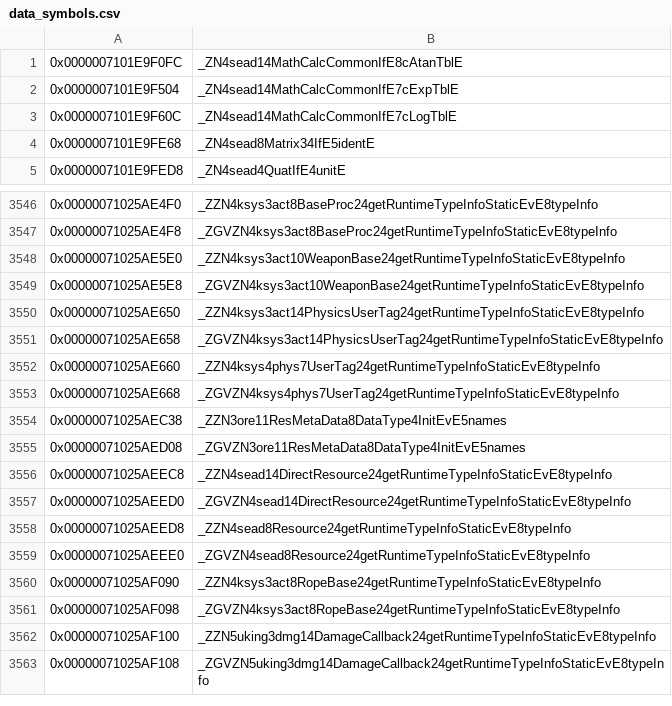
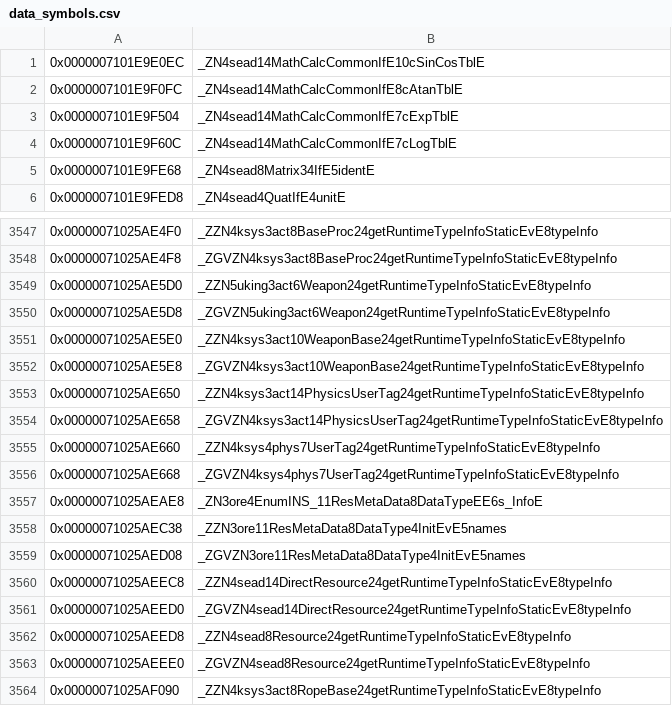
Before and after one commit to snrubrm/botw, a CSV file: data/data_symbols.csv, drawn as a sheet; only a part is shown, gaps mark what is left out; the shorter side is filled out with more unchanged rows; the diff names each change by its address in the sheet, - before the commit and + after, or states it on an @@ line.

Commit message:
Add more verified data symbols
- sead::MathCalcCommon<float>::cSinCosTbl and
  ore::Enum<ResMetaData::DataType>::s_Info: consistently paired and used
  by functions of their own class.
- uking::act::Weapon typeInfo/guard (0x71025AE5D0/0x71025AE5D8): only one
  matched user, but the rtti functions in the original Weapon vtable
  (0x71023d1de0) return exactly this object.

Corrects the counts in "Add datarefs-derived data symbols": that commit
added 3488 vtables, 3669 function-local statics (RTTI typeInfo), 3622
guard variables and 201 other globals (75 singleton sInstance).

```diff
--- a/data/data_symbols.csv
+++ b/data/data_symbols.csv
+row 1: 0x0000007101E9E0EC | _ZN4sead14MathCalcCommonIfE10cSinCosTblE
+row 3549: 0x00000071025AE5D0 | _ZZN5uking3act6Weapon24getRuntimeTypeInfoStaticEvE8typeInfo
+row 3550: 0x00000071025AE5D8 | _ZGVZN5uking3act6Weapon24getRuntimeTypeInfoStaticEvE8typeInfo
+row 3557: 0x00000071025AEAE8 | _ZN3ore4EnumINS_11ResMetaData8DataTypeEE6s_InfoE
```
